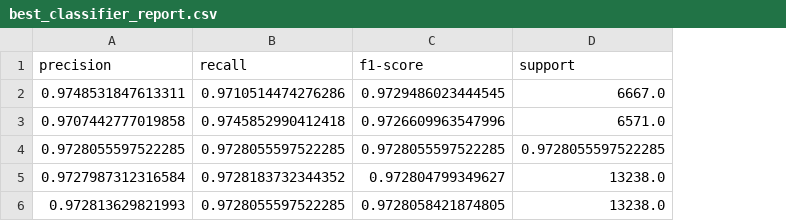
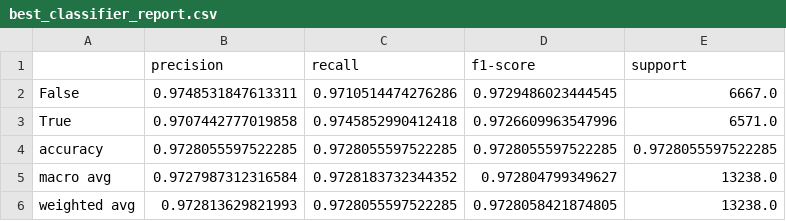
Before and after one commit to AryehRotberg/365-Learning-Data-Challenge, a CSV file: outputs/best_classifier_report.csv, drawn as a sheet; the diff names each change by its address in the sheet, - before the commit and + after, or states it on an @@ line.

```diff
--- a/outputs/best_classifier_report.csv
+++ b/outputs/best_classifier_report.csv
+column A, rows 2-6: False | True | accuracy | macro avg | weighted avg
```
Also changed, not shown: 29 other files.
